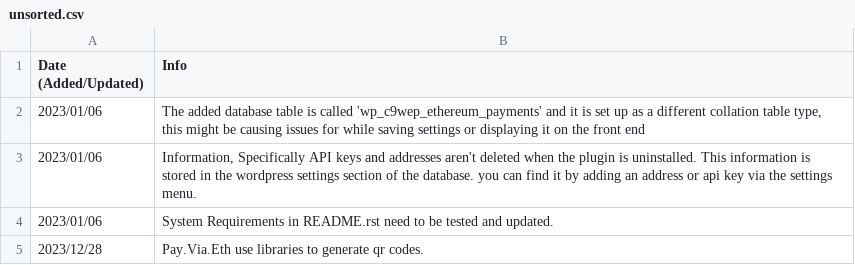
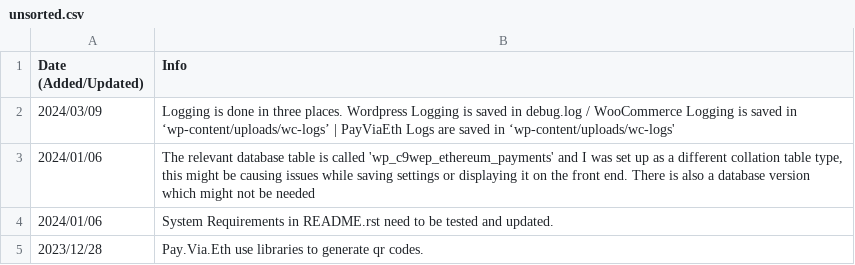
Before and after one commit to ViaEth/PayViaEth, a CSV file: docs/other/unsorted.csv, drawn as a sheet.

Commit message:
Updated unstored info in the docs

```diff
--- a/docs/other/unsorted.csv
+++ b/docs/other/unsorted.csv
@@ -1,5 +1,5 @@
 Date (Added/Updated),Info
-2023/01/06,"The added database table is called 'wp_c9wep_ethereum_payments' and it is set up as a different collation table type, this might be causing issues for while saving settings or displaying it on the front end"
-2023/01/06,"Information, Specifically API keys and addresses aren't deleted when the plugin is uninstalled. This information is stored in the wordpress settings section of the database. you can find it by adding an address or api key via the settings menu."
-2023/01/06,System Requirements in README.rst need to be tested and updated.
+2024/03/09,Logging is done in three places. Wordpress Logging is saved in debug.log / WooCommerce Logging is saved in ‘wp-content/uploads/wc-logs’ | PayViaEth Logs are saved in ‘wp-content/uploads/wc-logs'
+2024/01/06,"The relevant database table is called 'wp_c9wep_ethereum_payments' and I was set up as a different collation table type, this might be causing issues while saving settings or displaying it on the front end. There is also a database version which might not be needed"
+2024/01/06,System Requirements in README.rst need to be tested and updated.
 2023/12/28,Pay.Via.Eth use libraries to generate qr codes.
```
